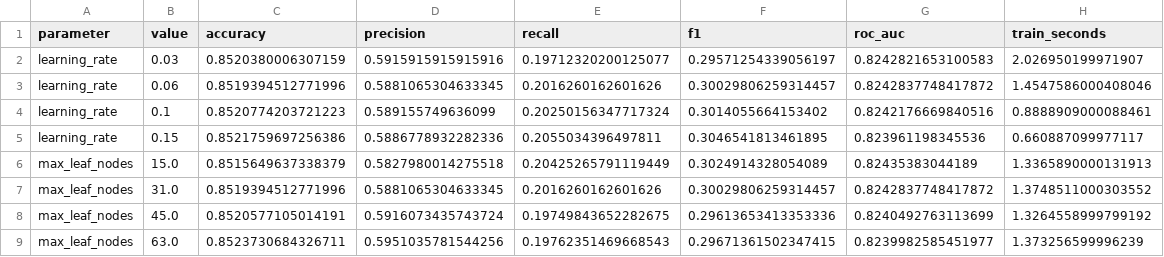
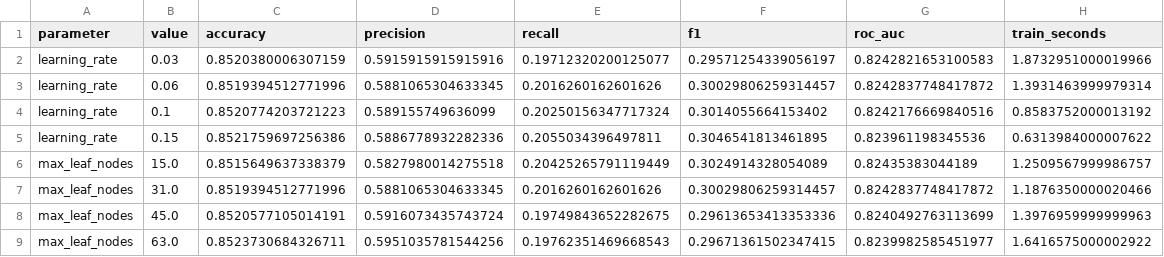
Before and after one commit to 2411601418/diabetes-research-uas-kecerdasan-komputasi, a CSV file: outputs/hyperparameter_sensitivity.csv, drawn as a sheet.

```diff
--- a/outputs/hyperparameter_sensitivity.csv
+++ b/outputs/hyperparameter_sensitivity.csv
@@ -1,9 +1,9 @@
 parameter,value,accuracy,precision,recall,f1,roc_auc,train_seconds
-learning_rate,0.03,0.8520380006307159,0.5915915915915916,0.19712320200125077,0.29571254339056197,0.8242821653100583,2.026950199971907
-learning_rate,0.06,0.8519394512771996,0.5881065304633345,0.2016260162601626,0.30029806259314457,0.8242837748417872,1.4547586000408046
-learning_rate,0.1,0.8520774203721223,0.589155749636099,0.20250156347717324,0.3014055664153402,0.8242176669840516,0.8888909000088461
-learning_rate,0.15,0.8521759697256386,0.5886778932282336,0.2055034396497811,0.3046541813461895,0.823961198345536,0.660887099977117
-max_leaf_nodes,15.0,0.8515649637338379,0.5827980014275518,0.20425265791119449,0.3024914328054089,0.82435383044189,1.3365890000131913
-max_leaf_nodes,31.0,0.8519394512771996,0.5881065304633345,0.2016260162601626,0.30029806259314457,0.8242837748417872,1.3748511000303552
-max_leaf_nodes,45.0,0.8520577105014191,0.5916073435743724,0.19749843652282675,0.29613653413353336,0.8240492763113699,1.3264558999799192
-max_leaf_nodes,63.0,0.8523730684326711,0.5951035781544256,0.19762351469668543,0.29671361502347415,0.8239982585451977,1.373256599996239
+learning_rate,0.03,0.8520380006307159,0.5915915915915916,0.19712320200125077,0.29571254339056197,0.8242821653100583,1.8732951000019966
+learning_rate,0.06,0.8519394512771996,0.5881065304633345,0.2016260162601626,0.30029806259314457,0.8242837748417872,1.3931463999979314
+learning_rate,0.1,0.8520774203721223,0.589155749636099,0.20250156347717324,0.3014055664153402,0.8242176669840516,0.8583752000013192
+learning_rate,0.15,0.8521759697256386,0.5886778932282336,0.2055034396497811,0.3046541813461895,0.823961198345536,0.6313984000007622
+max_leaf_nodes,15.0,0.8515649637338379,0.5827980014275518,0.20425265791119449,0.3024914328054089,0.82435383044189,1.2509567999986757
+max_leaf_nodes,31.0,0.8519394512771996,0.5881065304633345,0.2016260162601626,0.30029806259314457,0.8242837748417872,1.1876350000020466
+max_leaf_nodes,45.0,0.8520577105014191,0.5916073435743724,0.19749843652282675,0.29613653413353336,0.8240492763113699,1.3976959999999963
+max_leaf_nodes,63.0,0.8523730684326711,0.5951035781544256,0.19762351469668543,0.29671361502347415,0.8239982585451977,1.6416575000002922
```
Also changed, not shown: outputs/ablation_study.csv, outputs/metrics.csv, 7 other files.
